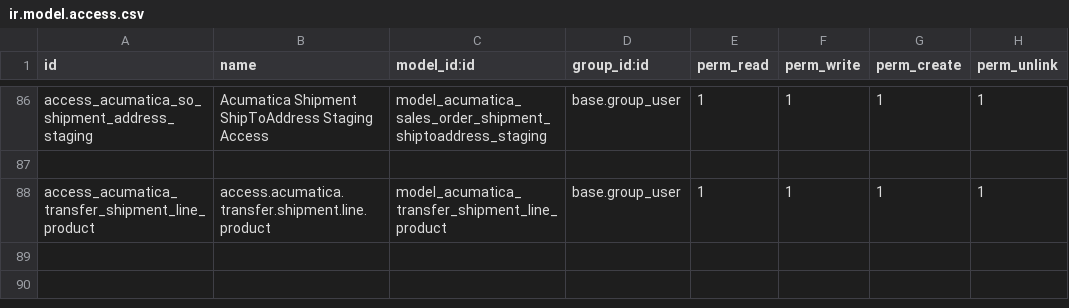
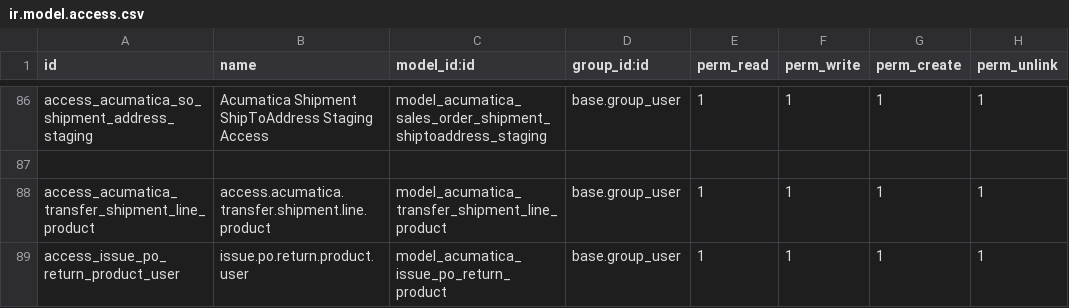
Before and after one commit to Agilar011/WMS-Tijari, a CSV file: acumatica_all_import/security/ir.model.access.csv, drawn as a sheet; only a part is shown, gaps mark what is left out; the diff names each change by its address in the sheet, - before the commit and + after, or states it on an @@ line.

Commit message:
checkpoint po return, data masuk staging

```diff
--- a/acumatica_all_import/security/ir.model.access.csv
+++ b/acumatica_all_import/security/ir.model.access.csv
+row 89: access_issue_po_return_product_user | issue.po.return.product.user | model_acumatica_issue_po_return_product | base.group_user | 1 | 1 | 1 | 1
```
Also changed, not shown: 3 other files.
